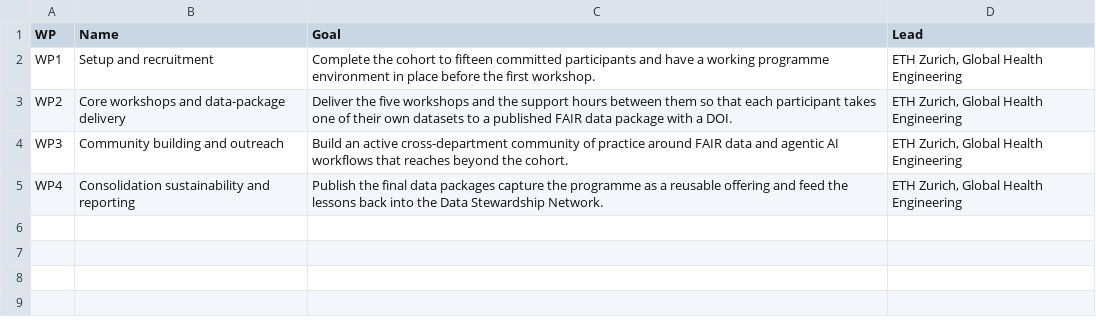
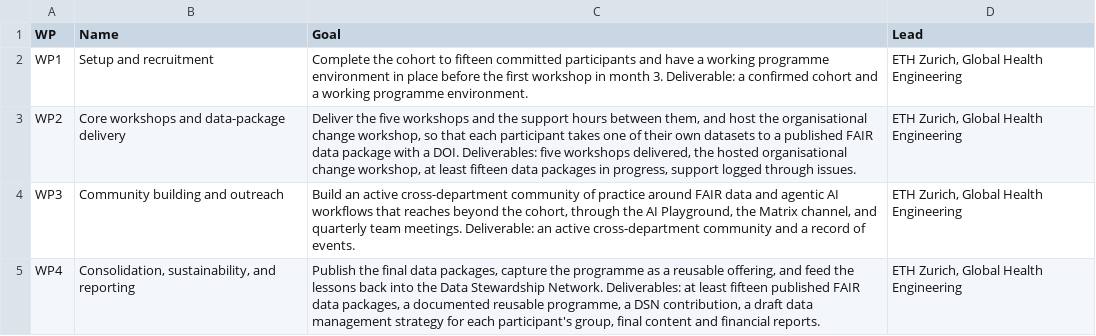
Before and after one commit to Global-Health-Engineering/fair-training, a CSV file: tables/wp-goals.csv, drawn as a sheet.

```diff
--- a/tables/wp-goals.csv
+++ b/tables/wp-goals.csv
@@ -1,5 +1,5 @@
 WP,Name,Goal,Lead
-WP1,Setup and recruitment,Complete the cohort to fifteen committed participants and have a working programme environment in place before the first workshop.,"ETH Zurich, Global Health Engineering"
-WP2,Core workshops and data-package delivery,Deliver the five workshops and the support hours between them so that each participant takes one of their own datasets to a published FAIR data package with a DOI.,"ETH Zurich, Global Health Engineering"
-WP3,Community building and outreach,Build an active cross-department community of practice around FAIR data and agentic AI workflows that reaches beyond the cohort.,"ETH Zurich, Global Health Engineering"
-WP4,Consolidation sustainability and reporting,Publish the final data packages capture the programme as a reusable offering and feed the lessons back into the Data Stewardship Network.,"ETH Zurich, Global Health Engineering"
+WP1,Setup and recruitment,"Complete the cohort to fifteen committed participants and have a working programme environment in place before the first workshop in month 3. Deliverable: a confirmed cohort and a working programme environment.","ETH Zurich, Global Health Engineering"
+WP2,Core workshops and data-package delivery,"Deliver the five workshops and the support hours between them, and host the organisational change workshop, so that each participant takes one of their own datasets to a published FAIR data package with a DOI. Deliverables: five workshops delivered, the hosted organisational change workshop, at least fifteen data packages in progress, support logged through issues.","ETH Zurich, Global Health Engineering"
+WP3,Community building and outreach,"Build an active cross-department community of practice around FAIR data and agentic AI workflows that reaches beyond the cohort, through the AI Playground, the Matrix channel, and quarterly team meetings. Deliverable: an active cross-department community and a record of events.","ETH Zurich, Global Health Engineering"
+WP4,"Consolidation, sustainability, and reporting","Publish the final data packages, capture the programme as a reusable offering, and feed the lessons back into the Data Stewardship Network. Deliverables: at least fifteen published FAIR data packages, a documented reusable programme, a DSN contribution, a draft data management strategy for each participant's group, final content and financial reports.","ETH Zurich, Global Health Engineering"
```
Also changed, not shown: tables/wp-activities.csv, 5 other files.
